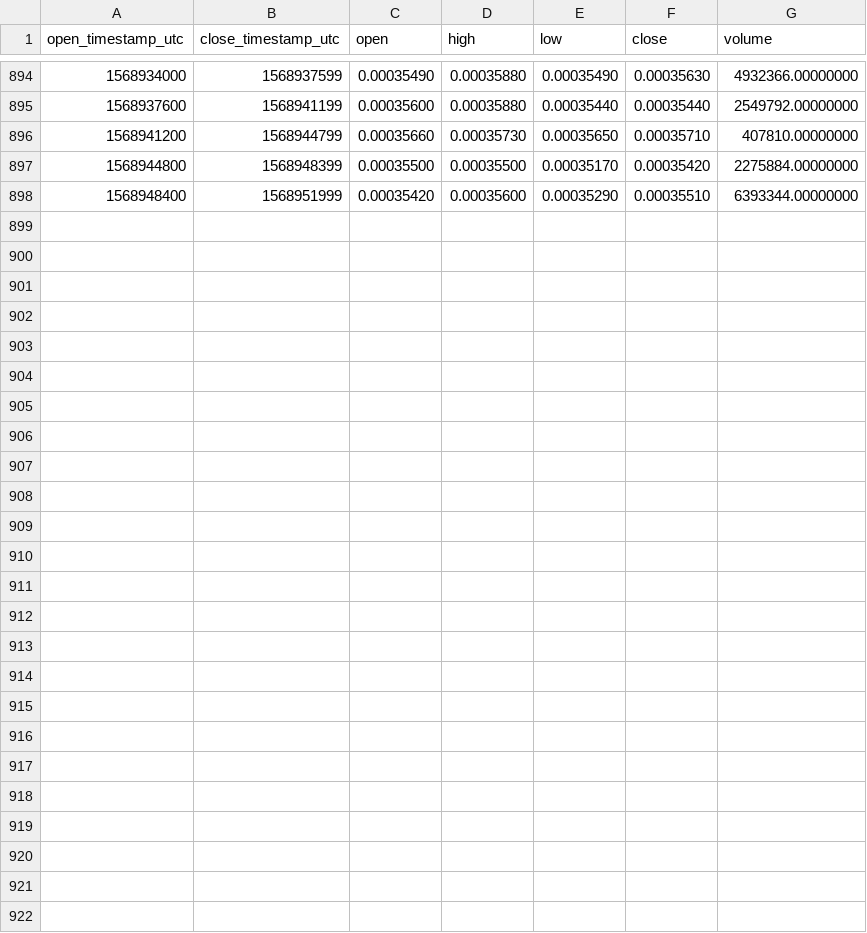
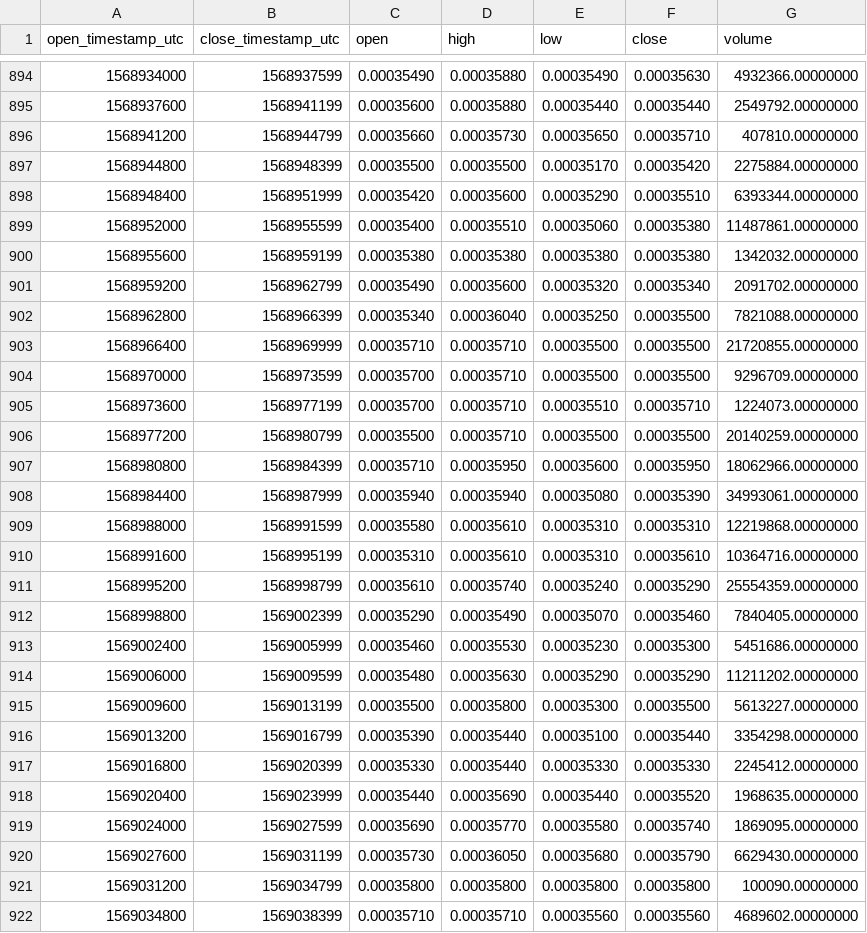
Before and after one commit to cryptobigbro/binance-NPXSUSDT, a CSV file: binance-NPXSUSDT-1h.csv, drawn as a sheet; only a part is shown, gaps mark what is left out.

Commit message:
Update OHLCV data.

```diff
--- a/binance-NPXSUSDT-1h.csv
+++ b/binance-NPXSUSDT-1h.csv
@@ -898 +898,25 @@ open_timestamp_utc,close_timestamp_utc,open,high,low,close,volume
 1568948400,1568951999,0.00035420,0.00035600,0.00035290,0.00035510,6393344.00000000
+1568952000,1568955599,0.00035400,0.00035510,0.00035060,0.00035380,11487861.00000000
+1568955600,1568959199,0.00035380,0.00035380,0.00035380,0.00035380,1342032.00000000
+1568959200,1568962799,0.00035490,0.00035600,0.00035320,0.00035340,2091702.00000000
+1568962800,1568966399,0.00035340,0.00036040,0.00035250,0.00035500,7821088.00000000
+1568966400,1568969999,0.00035710,0.00035710,0.00035500,0.00035500,21720855.00000000
+1568970000,1568973599,0.00035700,0.00035710,0.00035500,0.00035500,9296709.00000000
+1568973600,1568977199,0.00035700,0.00035710,0.00035510,0.00035710,1224073.00000000
+1568977200,1568980799,0.00035500,0.00035710,0.00035500,0.00035500,20140259.00000000
+1568980800,1568984399,0.00035710,0.00035950,0.00035600,0.00035950,18062966.00000000
+1568984400,1568987999,0.00035940,0.00035940,0.00035080,0.00035390,34993061.00000000
+1568988000,1568991599,0.00035580,0.00035610,0.00035310,0.00035310,12219868.00000000
+1568991600,1568995199,0.00035310,0.00035610,0.00035310,0.00035610,10364716.00000000
+1568995200,1568998799,0.00035610,0.00035740,0.00035240,0.00035290,25554359.00000000
+1568998800,1569002399,0.00035290,0.00035490,0.00035070,0.00035460,7840405.00000000
+1569002400,1569005999,0.00035460,0.00035530,0.00035230,0.00035300,5451686.00000000
+1569006000,1569009599,0.00035480,0.00035630,0.00035290,0.00035290,11211202.00000000
+1569009600,1569013199,0.00035500,0.00035800,0.00035300,0.00035500,5613227.00000000
+1569013200,1569016799,0.00035390,0.00035440,0.00035100,0.00035440,3354298.00000000
+1569016800,1569020399,0.00035330,0.00035440,0.00035330,0.00035330,2245412.00000000
+1569020400,1569023999,0.00035440,0.00035690,0.00035440,0.00035520,1968635.00000000
+1569024000,1569027599,0.00035690,0.00035770,0.00035580,0.00035740,1869095.00000000
+1569027600,1569031199,0.00035730,0.00036050,0.00035680,0.00035790,6629430.00000000
+1569031200,1569034799,0.00035800,0.00035800,0.00035800,0.00035800,100090.00000000
+1569034800,1569038399,0.00035710,0.00035710,0.00035560,0.00035560,4689602.00000000
```
Also changed, not shown: binance-NPXSUSDT-1d.csv.
